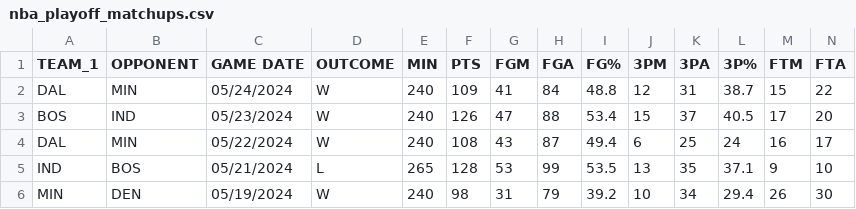
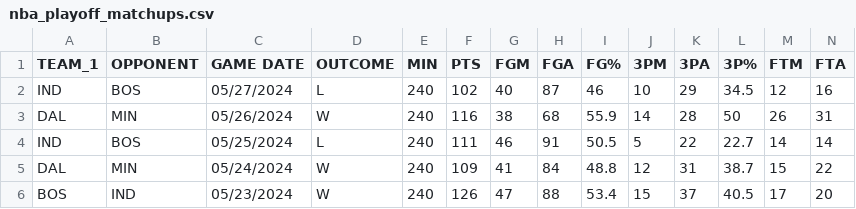
Before and after one commit to PuffBear/SportzAnalyzer, a CSV file: nba_playoff_matchups.csv, drawn as a sheet; only a part is shown; the shorter side is filled out with more unchanged rows; rows hold the shown columns only; the diff names each change by its address in the sheet, - before the commit and + after, or states it on an @@ line.

Commit message:
Analysed first round playoff matches using a web scraper

```diff
--- a/nba_playoff_matchups.csv
+++ b/nba_playoff_matchups.csv
+row 2: IND | BOS | 05/27/2024 | L | 240 | 102 | 40 | 87 | 46 | 10 | 29 | 34.5 | 12 | 16
+row 3: DAL | MIN | 05/26/2024 | W | 240 | 116 | 38 | 68 | 55.9 | 14 | 28 | 50 | 26 | 31
+row 4: IND | BOS | 05/25/2024 | L | 240 | 111 | 46 | 91 | 50.5 | 5 | 22 | 22.7 | 14 | 14
```
Also changed, not shown: nba_playoff_team_data.csv, 2 other files.
